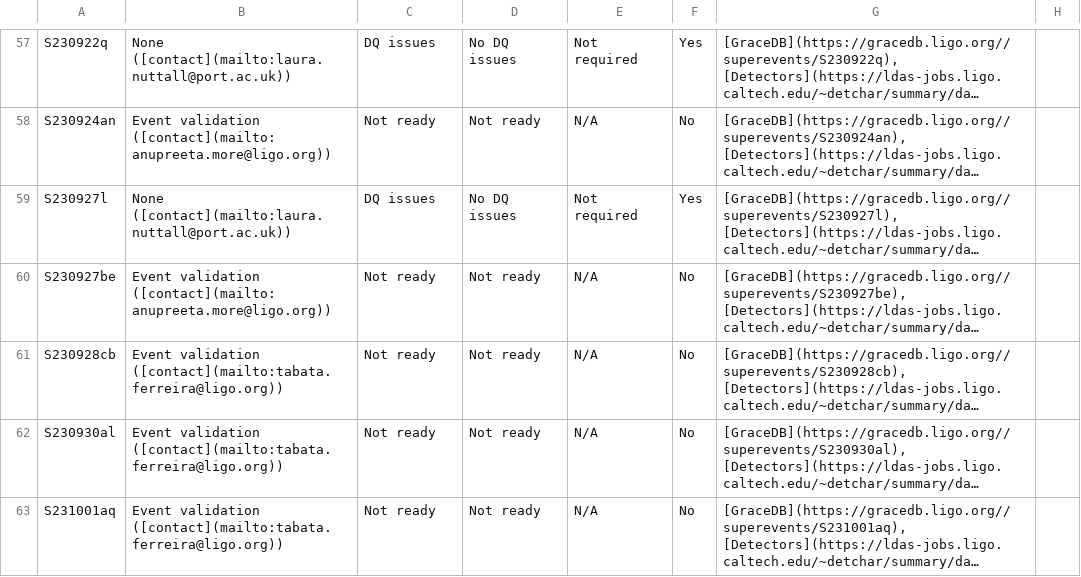
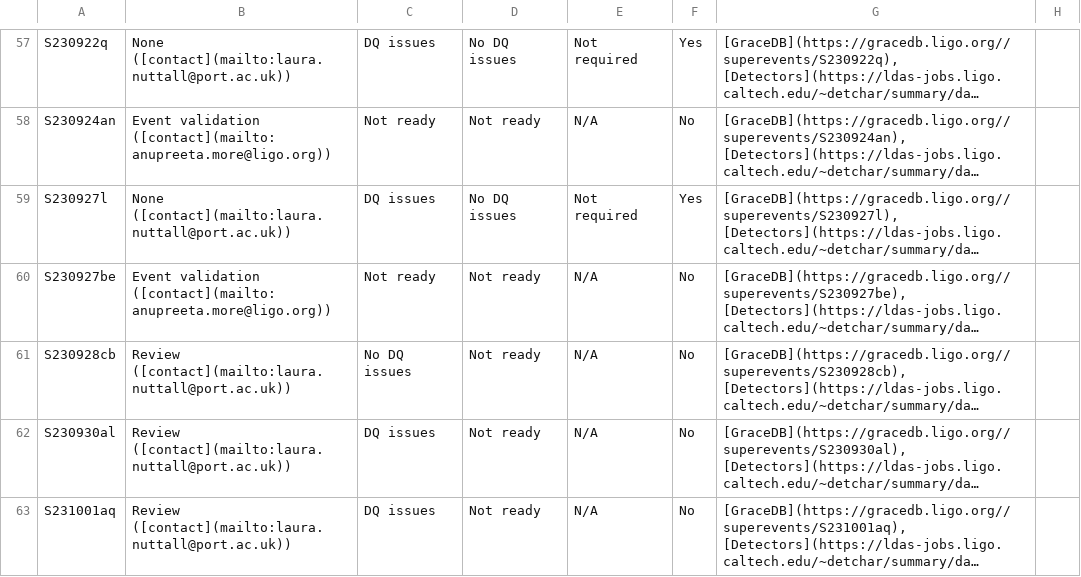
Before and after one commit to siddharth101/event_validation, a CSV file: data/events_O4a.csv, drawn as a sheet; only a part is shown, gaps mark what is left out; long unchanged cells end in …; the diff covers the shown part only; the diff names each change by its address in the sheet, - before the commit and + after, or states it on an @@ line.

Commit message:
updating docs, events and plots

```diff
--- a/data/events_O4a.csv
+++ b/data/events_O4a.csv
-B61:B63: Event validation ([contact](mailto:tabata.ferreira@ligo.org))
+B61:B63: Review ([contact](mailto:laura.nuttall@port.ac.uk))
-C61: Not ready
+C61: No DQ issues
-C62:C63: Not ready
+C62:C63: DQ issues
```
Also changed, not shown: 3 added rows and 5 edited cells elsewhere in this file, data/rota_O4a.csv, 12 other files.
